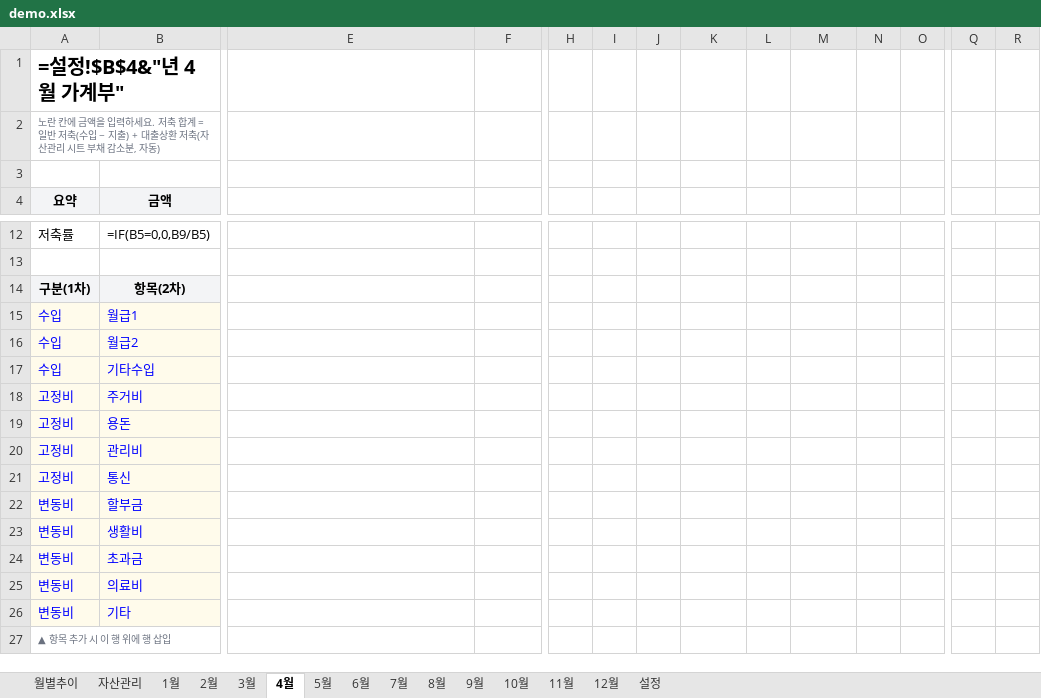
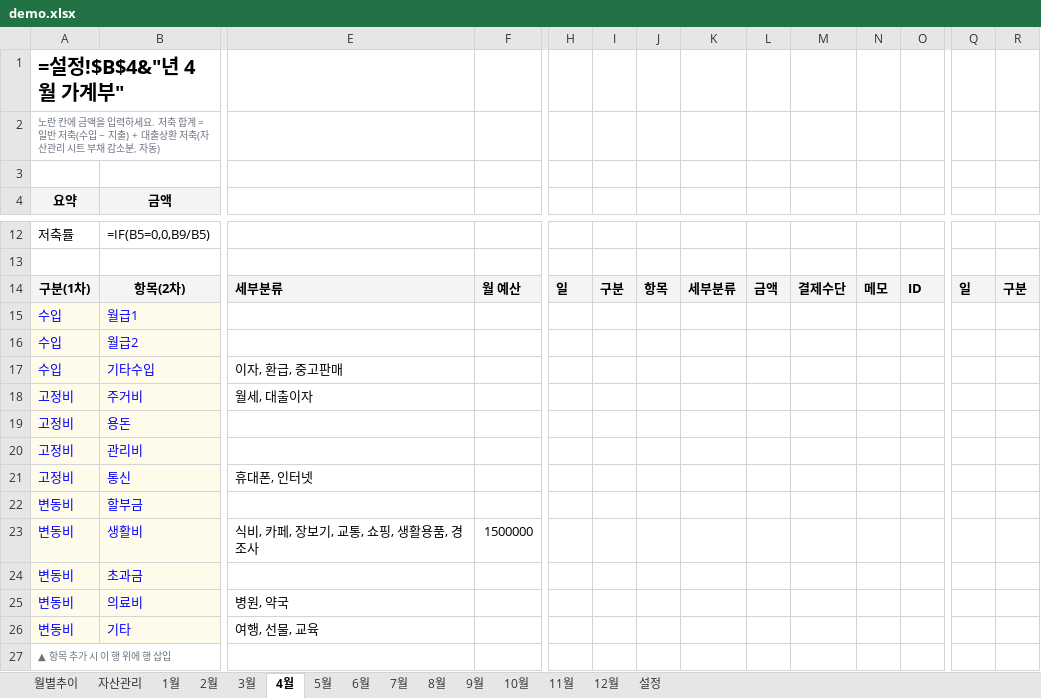
Before and after one commit to cham0919/AllLever-asset, an Excel workbook: demo.xlsx, sheet 4월, drawn as a sheet; only a part is shown, gaps mark what is left out; values as stored, in another font and other column widths than the file's, no borders; formulas without a stored value are shown as written; charts and pictures not drawn; the diff covers the shown part only; the diff names each change by its address in the sheet, - before the commit and + after, or states it on an @@ line.

```diff
--- a/demo.xlsx (sheet 4월)
+++ b/demo.xlsx (sheet 4월)
-E14: (empty)
+E14: 세부분류
-E14:F14 fill: none
+E14:F14 fill: #F3F4F6
-F14: (empty)
+F14: 월 예산
-H14: (empty)
+H14: 일
-H14:O14 fill: none
+H14:O14 fill: #F3F4F6
-I14: (empty)
+I14: 구분
-J14: (empty)
+J14: 항목
-K14: (empty)
+K14: 세부분류
-L14: (empty)
+L14: 금액
-M14: (empty)
+M14: 결제수단
-N14: (empty)
+N14: 메모
-O14: (empty)
+O14: ID
-Q14: (empty)
+Q14: 일
-Q14:R14 fill: none
+Q14:R14 fill: #F3F4F6
-R14: (empty)
+R14: 구분
-E17: (empty)
+E17: 이자, 환급, 중고판매
-E18: (empty)
+E18: 월세, 대출이자
-E21: (empty)
+E21: 휴대폰, 인터넷
-E23: (empty)
+E23: 식비, 카페, 장보기, 교통, 쇼핑, 생활용품, 경조사
-F23: (empty)
+F23: 1500000
-E25: (empty)
+E25: 병원, 약국
-E26: (empty)
+E26: 여행, 선물, 교육
```
Also changed, not shown: 5 edited cells and cell formats elsewhere in this sheet, sheet 1월, sheet 2월, sheet 3월, sheet 5월, sheet 6월, sheet 7월, 5 more sheets, template.xlsx, 7 other files.
